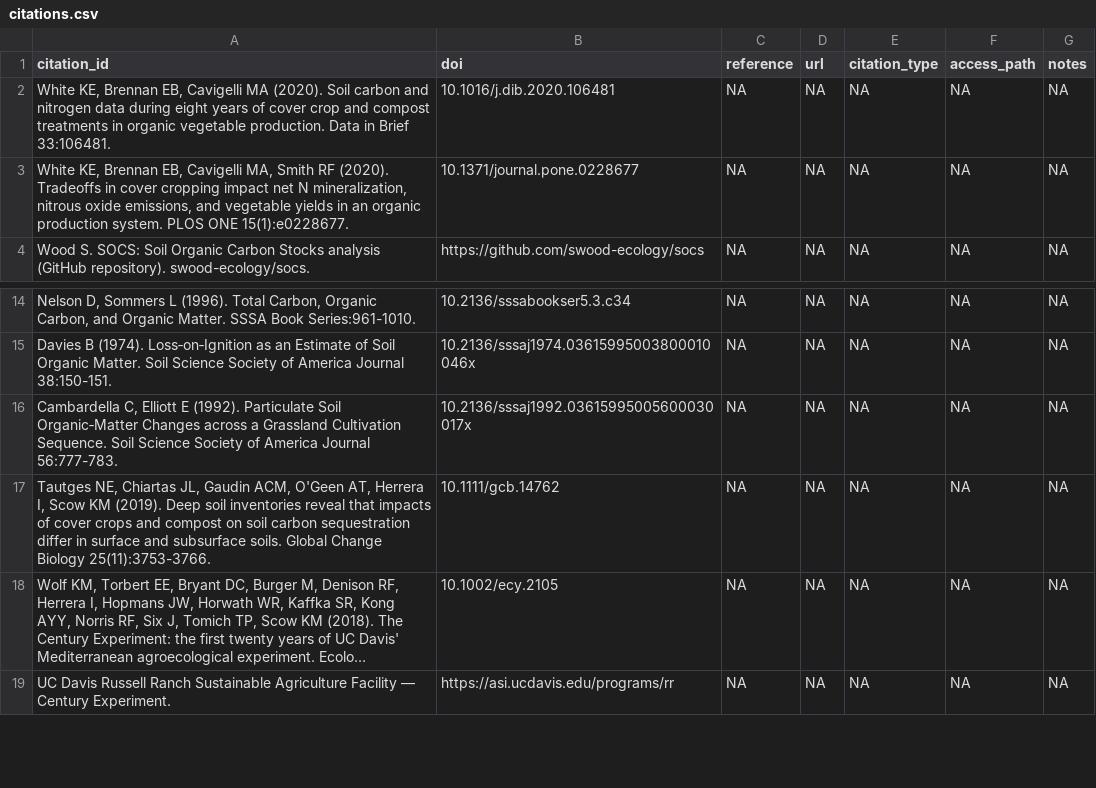
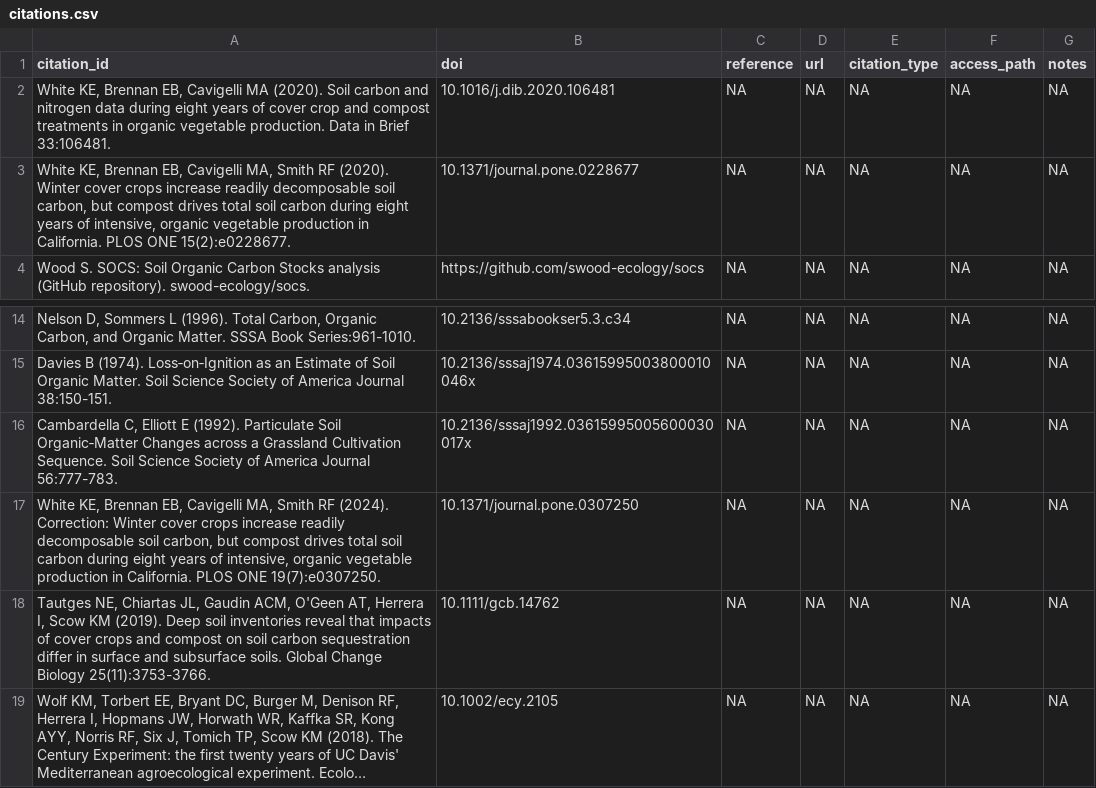
Before and after one commit to ccmmf/cal-val-data, a CSV file: data/citations.csv, drawn as a sheet; only a part is shown, gaps mark what is left out; the shorter side is filled out with more unchanged rows; long unchanged cells end in ….

```diff
--- a/data/citations.csv
+++ b/data/citations.csv
@@ -2,3 +2,3 @@ citation_id,doi,reference,url,citation_type,access_path,notes
 "White KE, Brennan EB, Cavigelli MA (2020). Soil carbon and nitrogen data during eight years of cover crop and compost treatments in organic vegetable production. Data in Brief 33:106481.",10.1016/j.dib.2020.106481,NA,NA,NA,NA,NA
-"White KE, Brennan EB, Cavigelli MA, Smith RF (2020). Tradeoffs in cover cropping impact net N mineralization, nitrous oxide emissions, and vegetable yields in an organic production system. PLOS ONE 15(1):e0228677.",10.1371/journal.pone.0228677,NA,NA,NA,NA,NA
+"White KE, Brennan EB, Cavigelli MA, Smith RF (2020). Winter cover crops increase readily decomposable soil carbon, but compost drives total soil carbon during eight years of intensive, organic vegetable production in California. PLOS ONE 15(2):e0228677.",10.1371/journal.pone.0228677,NA,NA,NA,NA,NA
 Wood S. SOCS: Soil Organic Carbon Stocks analysis (GitHub repository). swood-ecology/socs.,https://github.com/swood-ecology/socs,NA,NA,NA,NA,NA
@@ -16,2 +16,3 @@ Davies B (1974). Loss‐on‐Ignition as an Estimate of Soil Organic Matter. Soi
 "Cambardella C, Elliott E (1992). Particulate Soil Organic‐Matter Changes across a Grassland Cultivation Sequence. Soil Science Society of America Journal 56:777-783.",10.2136/sssaj1992.03615995005600030017x,NA,NA,NA,NA,NA
+"White KE, Brennan EB, Cavigelli MA, Smith RF (2024). Correction: Winter cover crops increase readily decomposable soil carbon, but compost drives total soil carbon during eight years of intensive, organic vegetable production in California. PLOS ONE 19(7):e0307250.",10.1371/journal.pone.0307250,NA,NA,NA,NA,NA
 "Tautges NE, Chiartas JL, Gaudin ACM, O'Geen AT, Herrera I, Scow KM (2019). Deep soil inventories reveal that impacts of cover crops and compost on soil carbon sequestration differ in surface and subsurface soils. Global Change Biology 25(11):3753-3766.",10.1111/gcb.14762,NA,NA,NA,NA,NA
```
Also changed, not shown: 3 other files.
